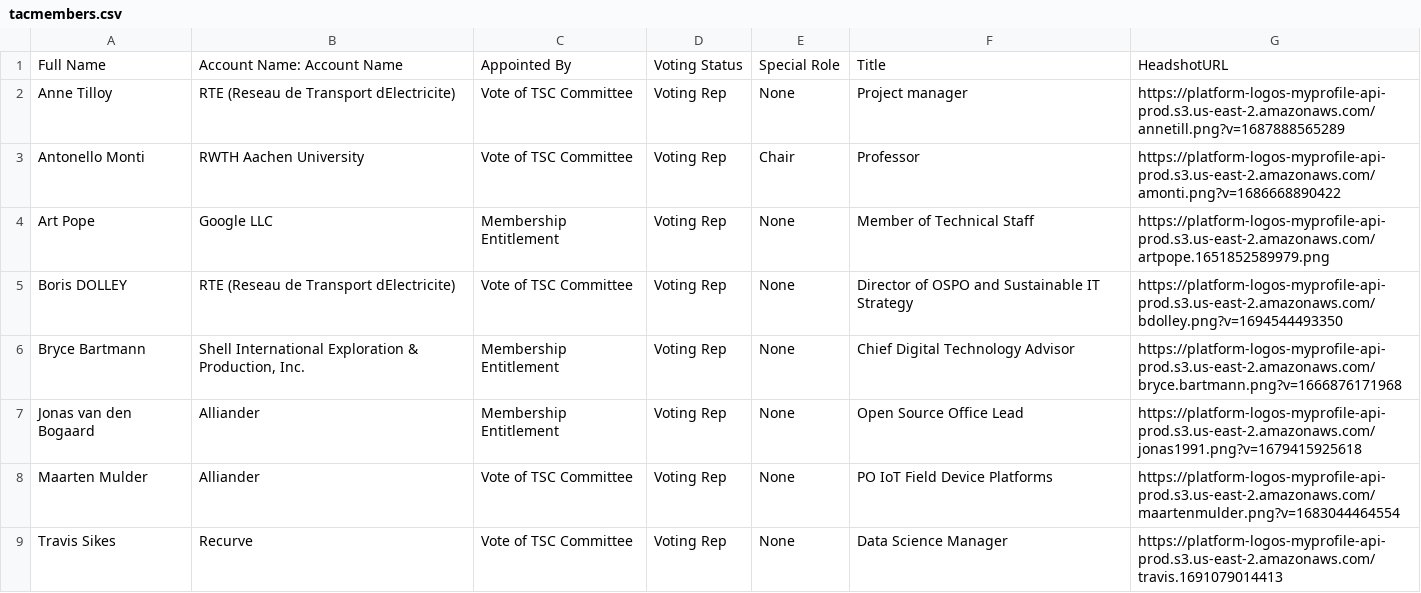
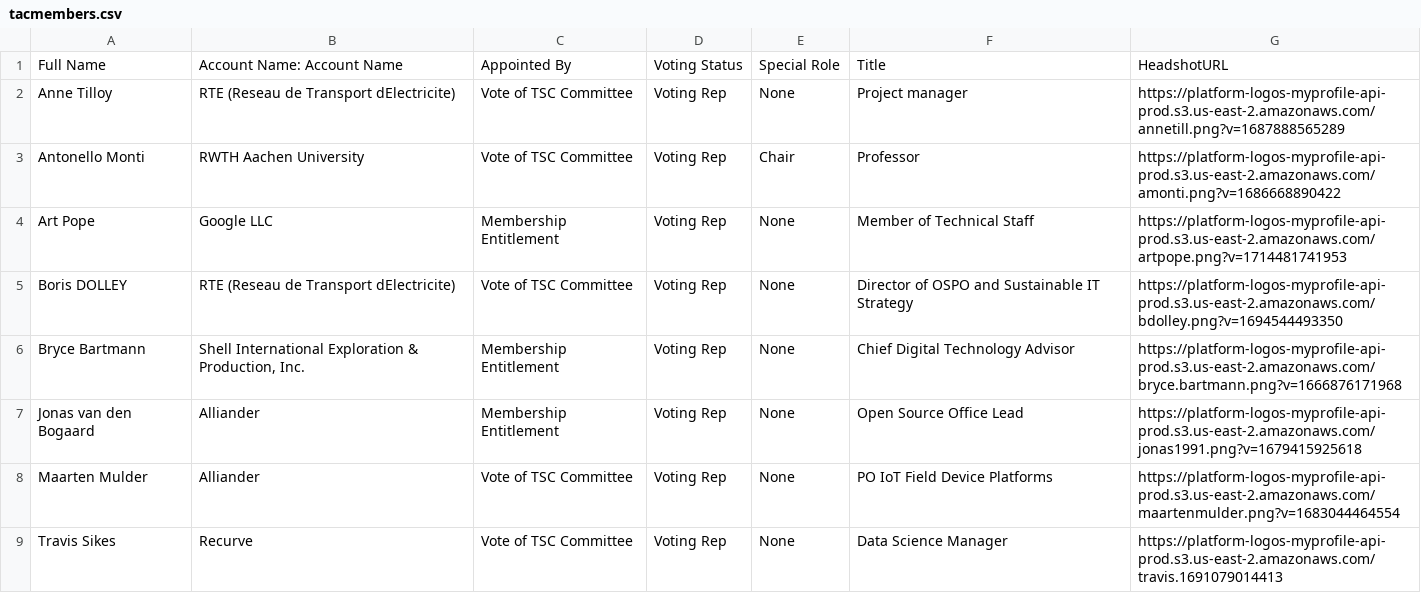
Before and after one commit to lf-energy/tac, a CSV file: _data/tacmembers.csv, drawn as a sheet; only a part is shown.

```diff
--- a/_data/tacmembers.csv
+++ b/_data/tacmembers.csv
@@ -3,3 +3,3 @@ Anne Tilloy,RTE (Reseau de Transport dElectricite),Vote of TSC Committee,Voting
 Antonello Monti,RWTH Aachen University,Vote of TSC Committee,Voting Rep,Chair,Professor,https://platform-logos-myprofile-api-prod.s3.us-east-2.amazonaws.com/amonti.png?v=1686668890422
-Art Pope,Google LLC,Membership Entitlement,Voting Rep,None,Member of Technical Staff,https://platform-logos-myprofile-api-prod.s3.us-east-2.amazonaws.com/artpope.1651852589979.png
+Art Pope,Google LLC,Membership Entitlement,Voting Rep,None,Member of Technical Staff,https://platform-logos-myprofile-api-prod.s3.us-east-2.amazonaws.com/artpope.png?v=1714481741953
 Boris DOLLEY,RTE (Reseau de Transport dElectricite),Vote of TSC Committee,Voting Rep,None,Director of OSPO and Sustainable IT Strategy,https://platform-logos-myprofile-api-prod.s3.us-east-2.amazonaws.com/bdolley.png?v=1694544493350
```
